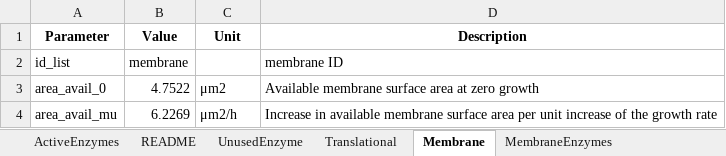
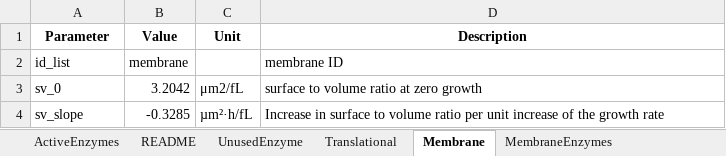
Before and after one commit to iAMB-RWTH-Aachen/PAModelpy, an Excel workbook: Data/proteinAllocationModel_EnzymaticData_iML1515_10.xlsx, sheet Membrane, drawn as a sheet; values as stored, in another font and other column widths than the file's, no borders; removed rows and columns are numbered as before the commit, all else as after; the diff names each change by its address in the sheet, - before the commit and + after, or states it on an @@ line.

Commit message:
adjusted the Membrane sheet in the enzymatic file: adjusted the parameter names and values, also adjusted the parameter names in pam_generation.py script

```diff
--- a/Data/proteinAllocationModel_EnzymaticData_iML1515_10.xlsx (sheet Membrane)
+++ b/Data/proteinAllocationModel_EnzymaticData_iML1515_10.xlsx (sheet Membrane)
-row 3: area_avail_0 | 4.7522 | μm2 | Available membrane surface area at zero growth
-row 4: area_avail_mu | 6.2269 | μm2/h | Increase in available membrane surface area per unit increase of the growth rate
+row 3: sv_0 | 3.2042 | μm2/fL | surface to volume ratio at zero growth
+row 4: sv_slope | -0.3285 | µm²·h/fL | Increase in surface to volume ratio per unit increase of the growth rate
```
Also changed, not shown: 1 other file.
